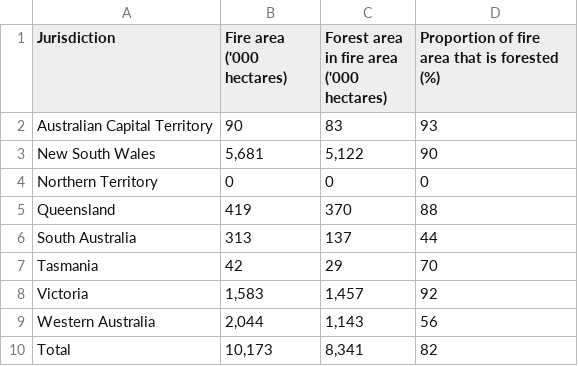
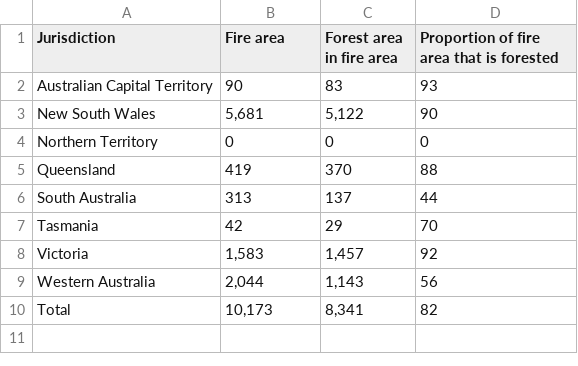
Before and after one commit to CyuuGit/FIT3179Wk10, a CSV file: data/table1.csv, drawn as a sheet.

Commit message:
Edited data

```diff
--- a/data/table1.csv
+++ b/data/table1.csv
@@ -1,3 +1,2 @@
-Jurisdiction,Fire area ('000 hectares),"Forest area in fire area
-('000 hectares)",Proportion of fire area that is forested (%)
+Jurisdiction,Fire area,Forest area in fire area,Proportion of fire area that is forested
 Australian Capital Territory,90,83,93
```
Also changed, not shown: 1 other file.
